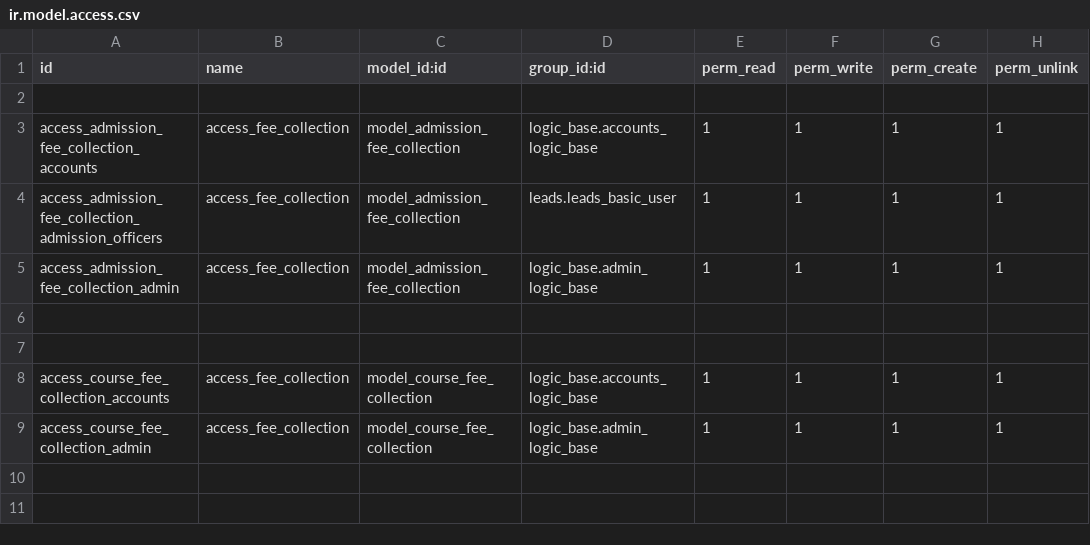
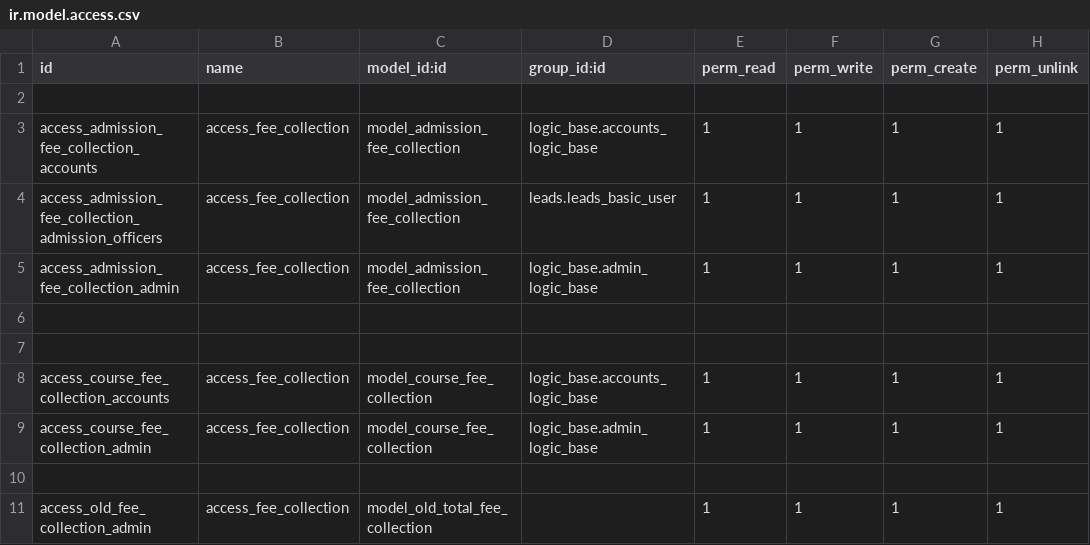
Before and after one commit to muhammedmurshid/fee_collection, a CSV file: security/ir.model.access.csv, drawn as a sheet; the diff names each change by its address in the sheet, - before the commit and + after, or states it on an @@ line.

Commit message:
old fee collection table added

```diff
--- a/security/ir.model.access.csv
+++ b/security/ir.model.access.csv
+row 10: (empty)
+row 11: access_old_fee_collection_admin | access_fee_collection | model_old_total_fee_collection |  | 1 | 1 | 1 | 1
```
Also changed, not shown: 3 other files.
